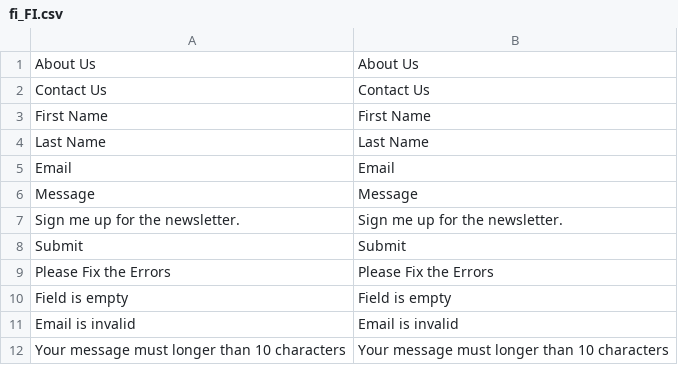
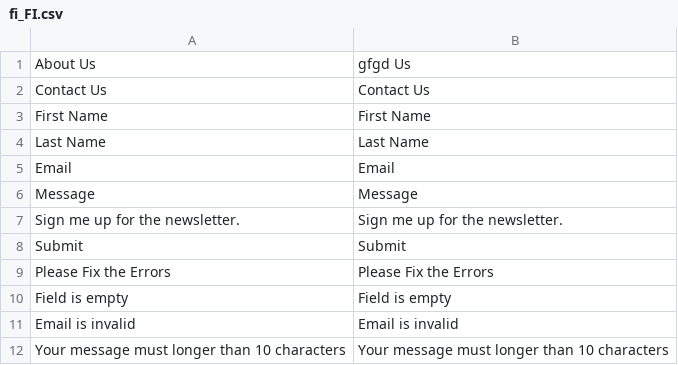
Before and after one commit to tidusant/ch-frontend, a CSV file: Duyha/ch/i18n/fi_FI.csv, drawn as a sheet.

Commit message:
About us

```diff
--- a/Duyha/ch/i18n/fi_FI.csv
+++ b/Duyha/ch/i18n/fi_FI.csv
@@ -1,2 +1,2 @@
-"About Us","About Us"
+"About Us","gfgd Us"
 "Contact Us","Contact Us"
```
